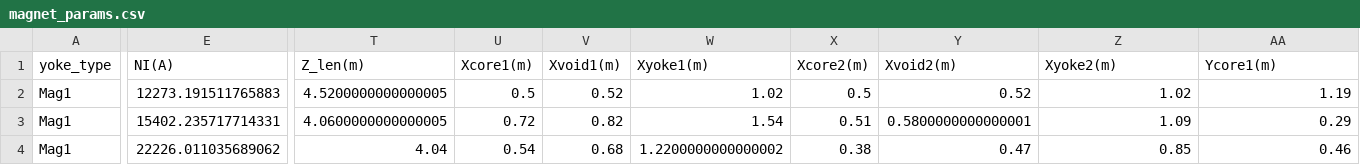
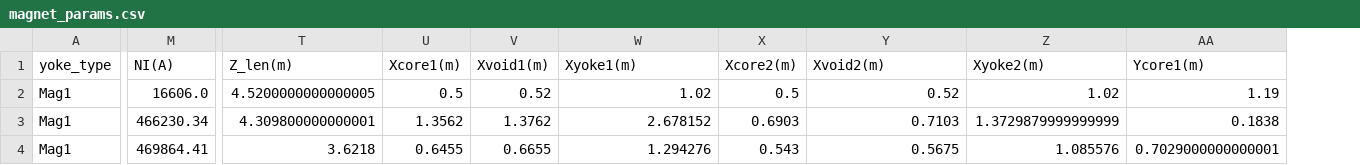
Before and after one commit to lfpc/MuonsAndMatter, a CSV file: data/magnet_params.csv, drawn as a sheet; only a part is shown, gaps mark what is left out; removed rows and columns are numbered as before the commit, all else as after; the diff covers the shown part only; the diff names each change by its address in the sheet, - before the commit and + after, or states it on an @@ line.

```diff
--- a/data/magnet_params.csv
+++ b/data/magnet_params.csv
-column E (NI(A)), rows 2-4: 12273.191511765883 | 15402.235717714331 | 22226.011035689062
+column M (NI(A)), rows 2-4: 16606.0 | 466230.34 | 469864.41
-T3 (Z_len(m)): 4.0600000000000005
+T3 (Z_len(m)): 4.309800000000001
-U3 (Xcore1(m)): 0.72
+U3 (Xcore1(m)): 1.3562
-V3 (Xvoid1(m)): 0.82
+V3 (Xvoid1(m)): 1.3762
-W3 (Xyoke1(m)): 1.54
+W3 (Xyoke1(m)): 2.678152
-X3 (Xcore2(m)): 0.51
+X3 (Xcore2(m)): 0.6903
-Y3 (Xvoid2(m)): 0.5800000000000001
+Y3 (Xvoid2(m)): 0.7103
-Z3 (Xyoke2(m)): 1.09
+Z3 (Xyoke2(m)): 1.3729879999999999
-AA3 (Ycore1(m)): 0.29
+AA3 (Ycore1(m)): 0.1838
-T4 (Z_len(m)): 4.04
+T4 (Z_len(m)): 3.6218
-U4 (Xcore1(m)): 0.54
+U4 (Xcore1(m)): 0.6455
-V4 (Xvoid1(m)): 0.68
+V4 (Xvoid1(m)): 0.6655
-W4 (Xyoke1(m)): 1.2200000000000002
+W4 (Xyoke1(m)): 1.294276
-X4 (Xcore2(m)): 0.38
+X4 (Xcore2(m)): 0.543
-Y4 (Xvoid2(m)): 0.47
+Y4 (Xvoid2(m)): 0.5675
-Z4 (Xyoke2(m)): 0.85
+Z4 (Xyoke2(m)): 1.085576
-AA4 (Ycore1(m)): 0.46
+AA4 (Ycore1(m)): 0.7029000000000001
```
Also changed, not shown: 69 edited cells elsewhere in this file, 4 other files.
